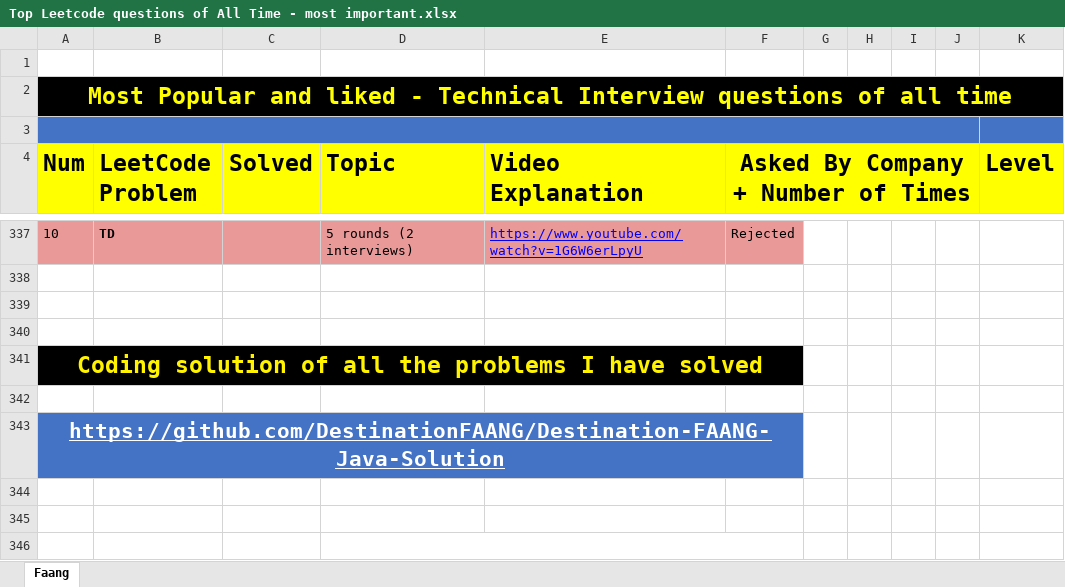
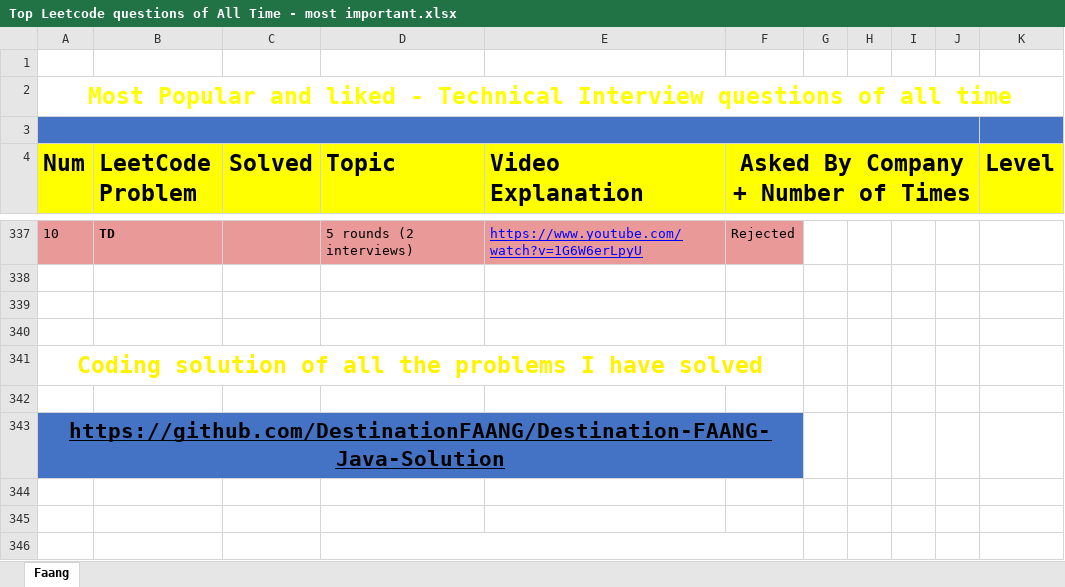
Before and after one commit to sirix12/Problem-Solving, an Excel workbook: LeetCode/Top Leetcode questions of All Time - most important.xlsx, sheet Faang, drawn as a sheet; only a part is shown, gaps mark what is left out; values as stored, in another font and other column widths than the file's, no borders; the diff covers the shown part only; the diff names each change by its address in the sheet, - before the commit and + after, or states it on an @@ line.

```diff
--- a/LeetCode/Top Leetcode questions of All Time - most important.xlsx (sheet Faang)
+++ b/LeetCode/Top Leetcode questions of All Time - most important.xlsx (sheet Faang)
-A2 fill: #000000
+A2 fill: none
-A341 fill: #000000
+A341 fill: none
-A343 text colour: #FFFFFF
+A343 text colour: black
```
Also changed, not shown: 1 edited cell and cell formats elsewhere in this sheet, 3 other files.
